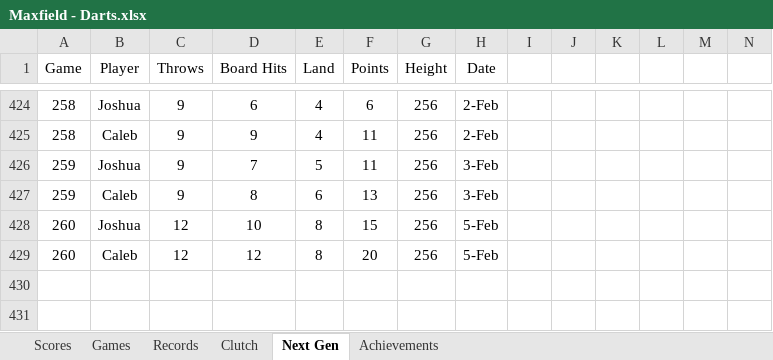
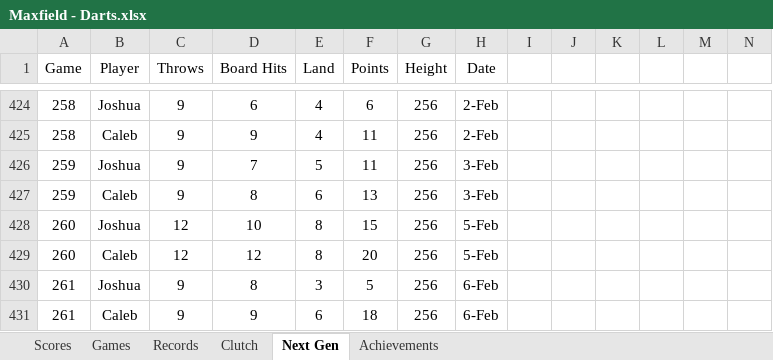
Before and after one commit to CalebSkinner1/DartsAnalysis, an Excel workbook: Maxfield - Darts.xlsx, sheet Next Gen, drawn as a sheet; only a part is shown, gaps mark what is left out; values as stored, in another font and other column widths than the file's, no borders; charts and pictures and table styles not drawn; rows hold the shown columns only; the diff names each change by its address in the sheet, - before the commit and + after, or states it on an @@ line.

```diff
--- a/Maxfield - Darts.xlsx (sheet Next Gen)
+++ b/Maxfield - Darts.xlsx (sheet Next Gen)
+row 430: 261 | Joshua | 9 | 8 | 3 | 5 | 256 | 6-Feb
+row 431: 261 | Caleb | 9 | 9 | 6 | 18 | 256 | 6-Feb
```
Also changed, not shown: sheet Scores, sheet Games, hidden cells.
